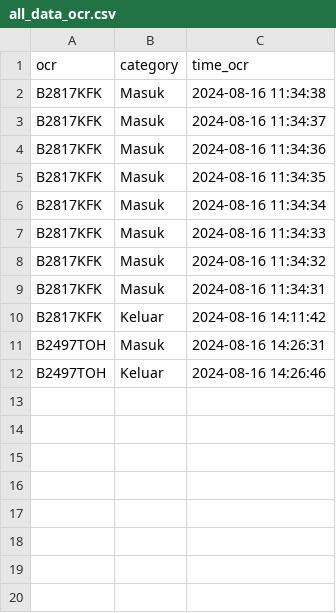
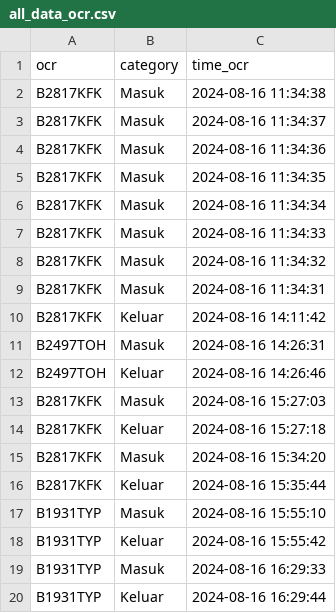
Before and after one commit to rocery/ocr, a CSV file: pic/ocr/all_data_ocr.csv, drawn as a sheet.

```diff
--- a/pic/ocr/all_data_ocr.csv
+++ b/pic/ocr/all_data_ocr.csv
@@ -12 +12,9 @@ B2497TOH,Masuk,2024-08-16 14:26:31
 B2497TOH,Keluar,2024-08-16 14:26:46
+B2817KFK,Masuk,2024-08-16 15:27:03
+B2817KFK,Keluar,2024-08-16 15:27:18
+B2817KFK,Masuk,2024-08-16 15:34:20
+B2817KFK,Keluar,2024-08-16 15:35:44
+B1931TYP,Masuk,2024-08-16 15:55:10
+B1931TYP,Keluar,2024-08-16 15:55:42
+B1931TYP,Masuk,2024-08-16 16:29:33
+B1931TYP,Keluar,2024-08-16 16:29:44
```
Also changed, not shown: pic/ocr/2024-08-16.csv, pic/photo_failed.csv, 17 other files.
